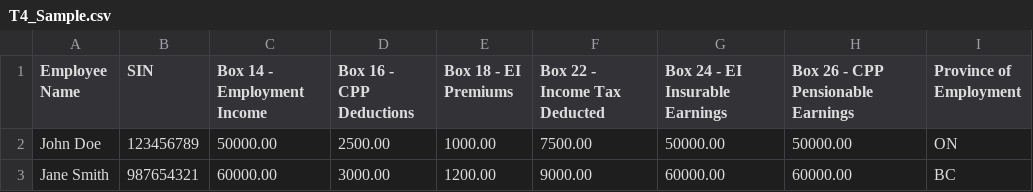
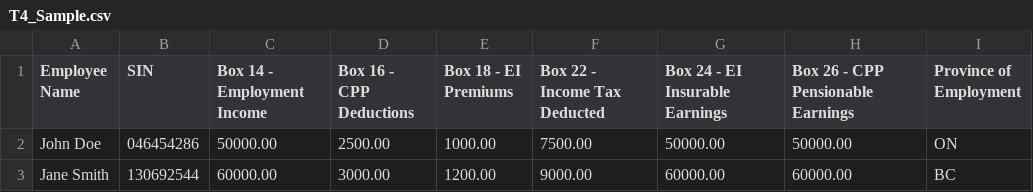
Before and after one commit to luiscortes19/taxxml-ca, a CSV file: templates/T4_Sample.csv, drawn as a sheet; the diff names each change by its address in the sheet, - before the commit and + after, or states it on an @@ line.

```diff
--- a/templates/T4_Sample.csv
+++ b/templates/T4_Sample.csv
-B2 (SIN): 123456789
+B2 (SIN): 046454286
-B3 (SIN): 987654321
+B3 (SIN): 130692544
```
Also changed, not shown: 9 other files.
